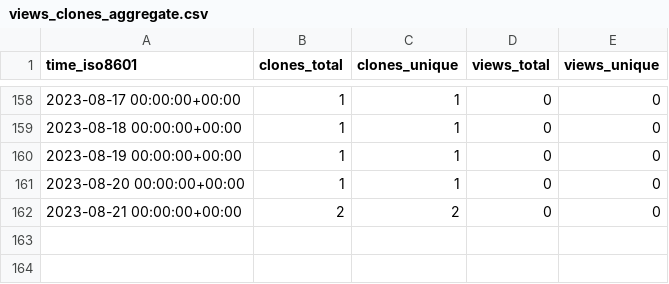
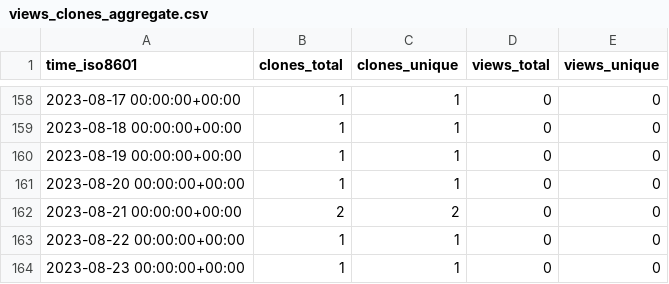
Before and after one commit to acqxi/FlirWithFaceDet, a CSV file: acqxi/FlirWithFaceDet/ghrs-data/views_clones_aggregate.csv, drawn as a sheet; only a part is shown, gaps mark what is left out.

```diff
--- a/acqxi/FlirWithFaceDet/ghrs-data/views_clones_aggregate.csv
+++ b/acqxi/FlirWithFaceDet/ghrs-data/views_clones_aggregate.csv
@@ -162 +162,3 @@ time_iso8601,clones_total,clones_unique,views_total,views_unique
 2023-08-21 00:00:00+00:00,2,2,0,0
+2023-08-22 00:00:00+00:00,1,1,0,0
+2023-08-23 00:00:00+00:00,1,1,0,0
```
Also changed, not shown: 1 other file.
